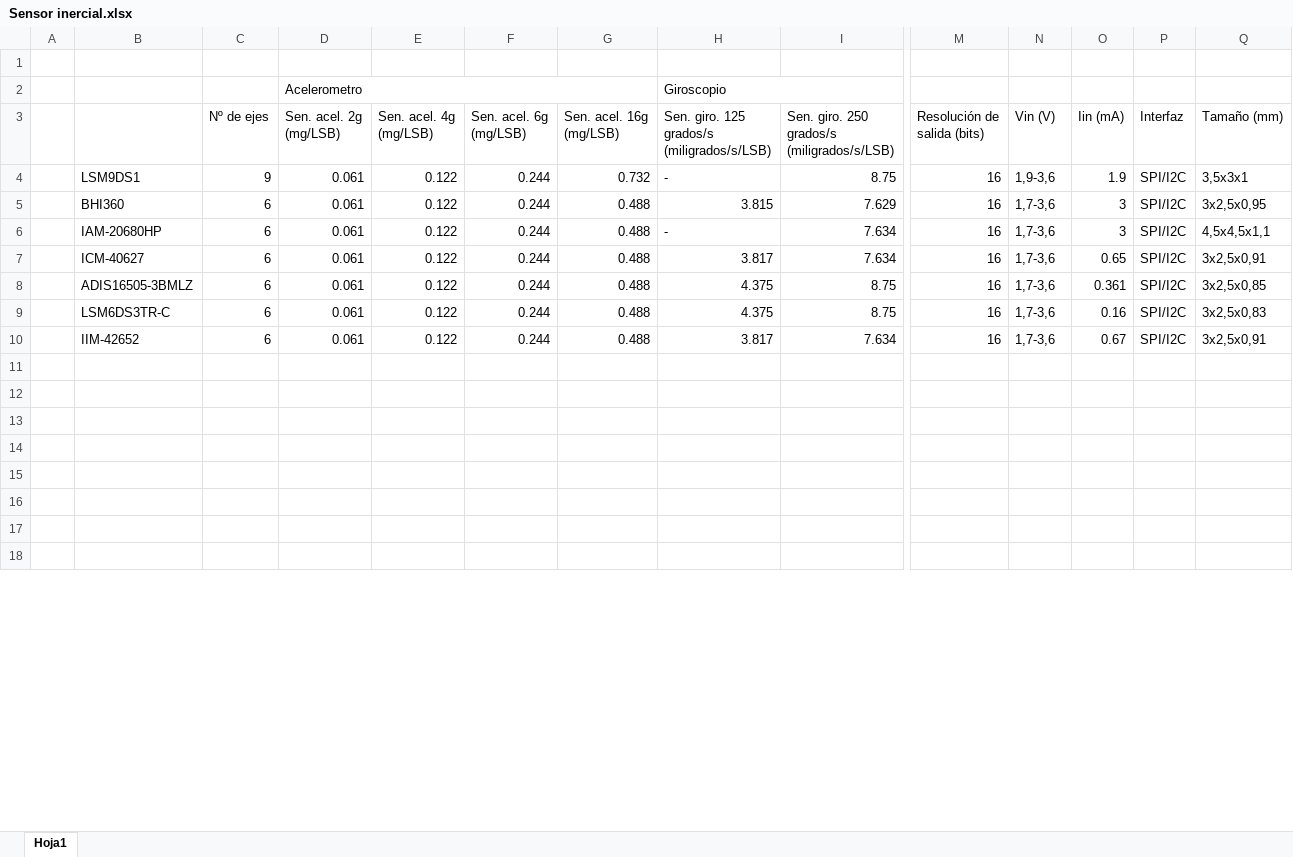
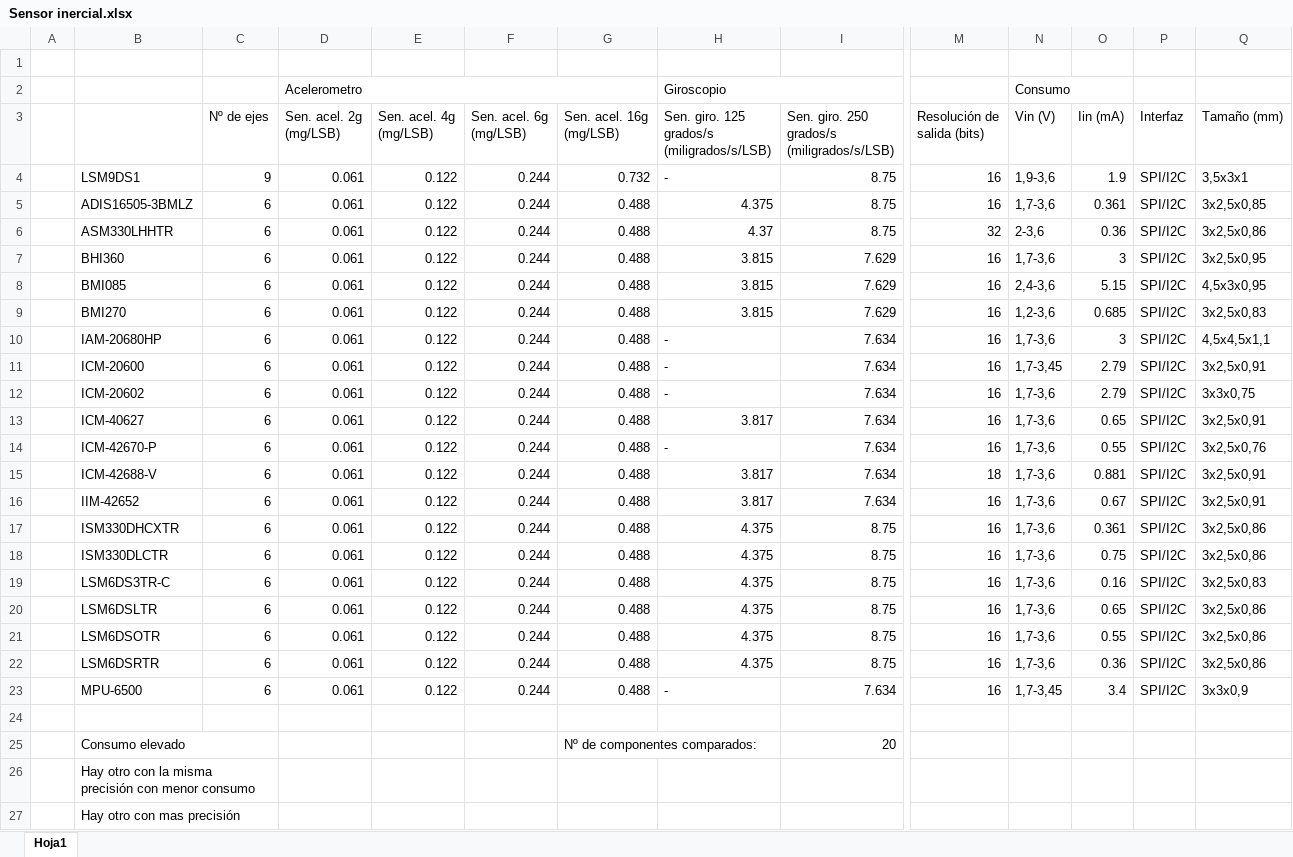
Before and after one commit to ArribasRaul/Redes-de-sensores, an Excel workbook: Proyecto/Componetes/Sensor inercial.xlsx, sheet Hoja1, drawn as a sheet; only a part is shown, gaps mark what is left out; values as stored, in another font and other column widths than the file's, no cell formats; removed rows and columns are numbered as before the commit, all else as after; rows hold the shown columns only; ↵ is a line break in a cell; the diff covers the shown part only; the diff names each change by its address in the sheet, - before the commit and + after, or states it on an @@ line.

Commit message:
sensor inercial

```diff
--- a/Proyecto/Componetes/Sensor inercial.xlsx (sheet Hoja1)
+++ b/Proyecto/Componetes/Sensor inercial.xlsx (sheet Hoja1)
-N2 (Vin (V)): (empty)
+N2 (Vin (V)): Consumo
+N2:O2 merged
+row 5:  | ADIS16505-3BMLZ | 6 | 0.061 | 0.122 | 0.244 | 0.488 | 4.375 | 8.75 | 16 | 1,7-3,6 | 0.361 | SPI/I2C | 3x2,5x0,85
+row 6:  | ASM330LHHTR | 6 | 0.061 | 0.122 | 0.244 | 0.488 | 4.37 | 8.75 | 32 | 2-3,6 | 0.36 | SPI/I2C | 3x2,5x0,86
+row 8:  | BMI085 | 6 | 0.061 | 0.122 | 0.244 | 0.488 | 3.815 | 7.629 | 16 | 2,4-3,6 | 5.15 | SPI/I2C | 4,5x3x0,95
+row 9:  | BMI270 | 6 | 0.061 | 0.122 | 0.244 | 0.488 | 3.815 | 7.629 | 16 | 1,2-3,6 | 0.685 | SPI/I2C | 3x2,5x0,83
+row 11:  | ICM-20600 | 6 | 0.061 | 0.122 | 0.244 | 0.488 | - | 7.634 | 16 | 1,7-3,45 | 2.79 | SPI/I2C | 3x2,5x0,91
+row 12:  | ICM-20602 | 6 | 0.061 | 0.122 | 0.244 | 0.488 | - | 7.634 | 16 | 1,7-3,6 | 2.79 | SPI/I2C | 3x3x0,75
+row 14:  | ICM-42670-P | 6 | 0.061 | 0.122 | 0.244 | 0.488 | - | 7.634 | 16 | 1,7-3,6 | 0.55 | SPI/I2C | 3x2,5x0,76
+row 15:  | ICM-42688-V | 6 | 0.061 | 0.122 | 0.244 | 0.488 | 3.817 | 7.634 | 18 | 1,7-3,6 | 0.881 | SPI/I2C | 3x2,5x0,91
+row 16:  | IIM-42652 | 6 | 0.061 | 0.122 | 0.244 | 0.488 | 3.817 | 7.634 | 16 | 1,7-3,6 | 0.67 | SPI/I2C | 3x2,5x0,91
-B17: ADIS16505-3BMLZ
+B17: ISM330DHCXTR
-Q17 (Tamaño (mm)): 3x2,5x0,85
+Q17 (Tamaño (mm)): 3x2,5x0,86
+row 18:  | ISM330DLCTR | 6 | 0.061 | 0.122 | 0.244 | 0.488 | 4.375 | 8.75 | 16 | 1,7-3,6 | 0.75 | SPI/I2C | 3x2,5x0,86
+row 20:  | LSM6DSLTR | 6 | 0.061 | 0.122 | 0.244 | 0.488 | 4.375 | 8.75 | 16 | 1,7-3,6 | 0.65 | SPI/I2C | 3x2,5x0,86
+row 21:  | LSM6DSOTR | 6 | 0.061 | 0.122 | 0.244 | 0.488 | 4.375 | 8.75 | 16 | 1,7-3,6 | 0.55 | SPI/I2C | 3x2,5x0,86
+row 22:  | LSM6DSRTR | 6 | 0.061 | 0.122 | 0.244 | 0.488 | 4.375 | 8.75 | 16 | 1,7-3,6 | 0.36 | SPI/I2C | 3x2,5x0,86
-B23: IIM-42652
+B23: MPU-6500
-H23: 3.817
+H23: -
-N23 (Vin (V)): 1,7-3,6
+N23 (Vin (V)): 1,7-3,45
-O23 (Iin (mA)): 0.67
+O23 (Iin (mA)): 3.4
-Q23 (Tamaño (mm)): 3x2,5x0,91
+Q23 (Tamaño (mm)): 3x3x0,9
-row 25: (empty)
+row 25:  | Consumo elevado |  |  |  |  | Nº de componentes comparados: |  | 20
+B25:C25 merged
+G25:H25 merged
-B26: (empty)
+B26: Hay otro con la misma ↵ precisión con menor consumo
+B26:C26 merged
-B27: (empty)
+B27: Hay otro con mas precisión
+B27:C27 merged
-row 15: (empty)
-row 16: (empty)
-row 17: (empty)
-row 18: (empty)
```
Also changed, not shown: 1 edited cell and merged cells elsewhere in this sheet, cell formats, 1 other file.
